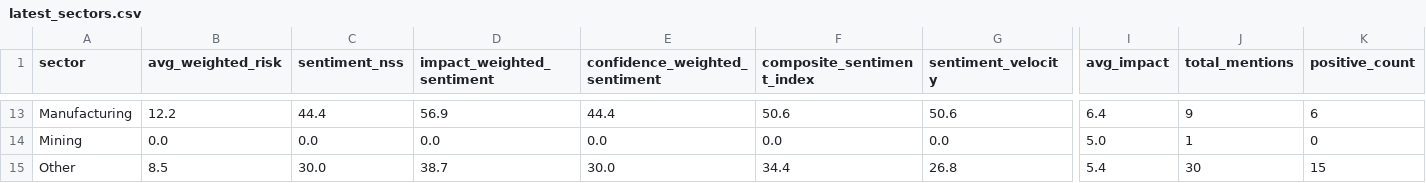
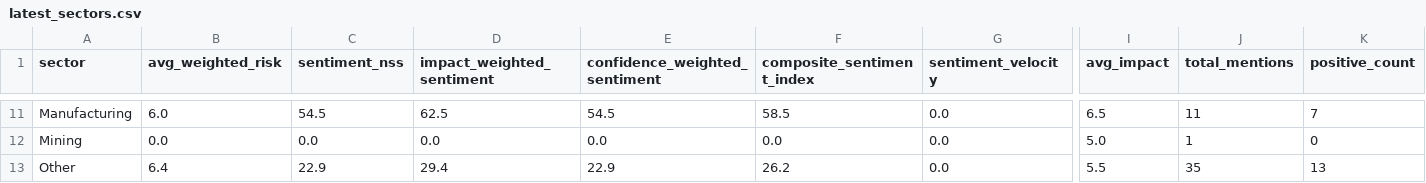
Before and after one commit to SatyamSk/MarketPulseAIData, a CSV file: latest_sectors.csv, drawn as a sheet; only a part is shown, gaps mark what is left out; addresses are those after the commit; the diff covers the shown part only; the diff names each change by its address in the sheet, - before the commit and + after, or states it on an @@ line.

```diff
--- a/latest_sectors.csv
+++ b/latest_sectors.csv
-B11 (avg_weighted_risk): 12.2
+B11 (avg_weighted_risk): 6.0
-C11 (sentiment_nss): 44.4
+C11 (sentiment_nss): 54.5
-D11 (impact_weighted_sentiment): 56.9
+D11 (impact_weighted_sentiment): 62.5
-E11 (confidence_weighted_sentiment): 44.4
+E11 (confidence_weighted_sentiment): 54.5
-F11 (composite_sentiment_index): 50.6
+F11 (composite_sentiment_index): 58.5
-G11 (sentiment_velocity): 50.6
+G11 (sentiment_velocity): 0.0
-I11 (avg_impact): 6.4
+I11 (avg_impact): 6.5
-J11 (total_mentions): 9
+J11 (total_mentions): 11
-K11 (positive_count): 6
+K11 (positive_count): 7
-B13 (avg_weighted_risk): 8.5
+B13 (avg_weighted_risk): 6.4
-C13 (sentiment_nss): 30.0
+C13 (sentiment_nss): 22.9
-D13 (impact_weighted_sentiment): 38.7
+D13 (impact_weighted_sentiment): 29.4
-E13 (confidence_weighted_sentiment): 30.0
+E13 (confidence_weighted_sentiment): 22.9
-F13 (composite_sentiment_index): 34.4
+F13 (composite_sentiment_index): 26.2
-G13 (sentiment_velocity): 26.8
+G13 (sentiment_velocity): 0.0
-I13 (avg_impact): 5.4
+I13 (avg_impact): 5.5
-J13 (total_mentions): 30
+J13 (total_mentions): 35
-K13 (positive_count): 15
+K13 (positive_count): 13
```
Also changed, not shown: 2 removed rows and 83 edited cells elsewhere in this file.
